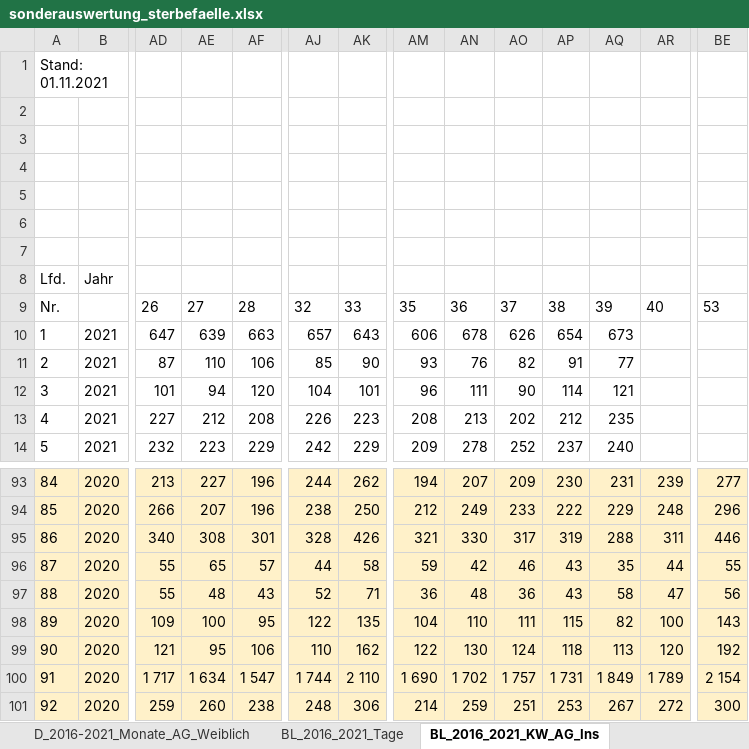
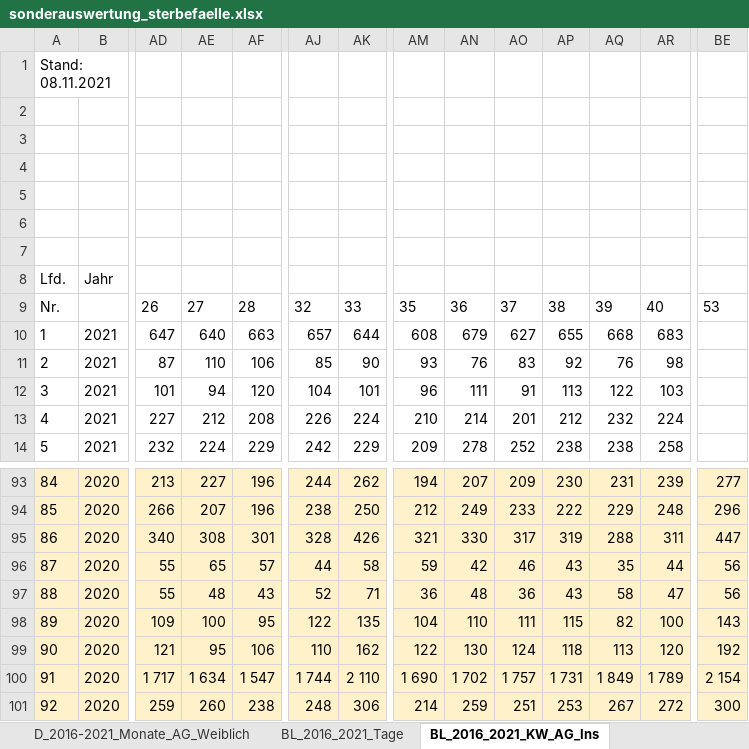
Before and after one commit to zidatalab/covid19dashboard, an Excel workbook: data/sonderauswertung_sterbefaelle.xlsx, sheet BL_2016_2021_KW_AG_Ins, drawn as a sheet; only a part is shown, gaps mark what is left out; values as stored, in another font and other column widths than the file's, no borders; the diff covers the shown part only; the diff names each change by its address in the sheet, - before the commit and + after, or states it on an @@ line.

```diff
--- a/data/sonderauswertung_sterbefaelle.xlsx (sheet BL_2016_2021_KW_AG_Ins)
+++ b/data/sonderauswertung_sterbefaelle.xlsx (sheet BL_2016_2021_KW_AG_Ins)
-A1: Stand: 01.11.2021
+A1: Stand: 08.11.2021
-AE10: 639
+AE10: 640
-AK10: 643
+AK10: 644
-AM10: 606
+AM10: 608
-AN10: 678
+AN10: 679
-AO10: 626
+AO10: 627
-AP10: 654
+AP10: 655
-AQ10: 673
+AQ10: 668
-AR10: (empty)
+AR10: 683
-AO11: 82
+AO11: 83
-AP11: 91
+AP11: 92
-AQ11: 77
+AQ11: 76
-AR11: (empty)
+AR11: 98
-AO12: 90
+AO12: 91
-AP12: 114
+AP12: 113
-AQ12: 121
+AQ12: 122
-AR12: (empty)
+AR12: 103
-AK13: 223
+AK13: 224
-AM13: 208
+AM13: 210
-AN13: 213
+AN13: 214
-AO13: 202
+AO13: 201
-AQ13: 235
+AQ13: 232
-AR13: (empty)
+AR13: 224
-AE14: 223
+AE14: 224
-AP14: 237
+AP14: 238
-AQ14: 240
+AQ14: 238
-AR14: (empty)
+AR14: 258
-BE95: 446
+BE95: 447
-BE96: 55
+BE96: 56
```
Also changed, not shown: 516 edited cells elsewhere in this sheet, sheet BL_2016_2021_Tage, sheet BL_2016_2021_KW_AG_Männlich, sheet BL_2016_2021_KW_AG_Weiblich, sheet D_2016_2021_KW_AG_Ins, sheet BL_2016_2021_Monate_AG_Ins, sheet D_2016_2021_KW_AG_Männlich, 8 more sheets, charts or pictures, 3 other files.
